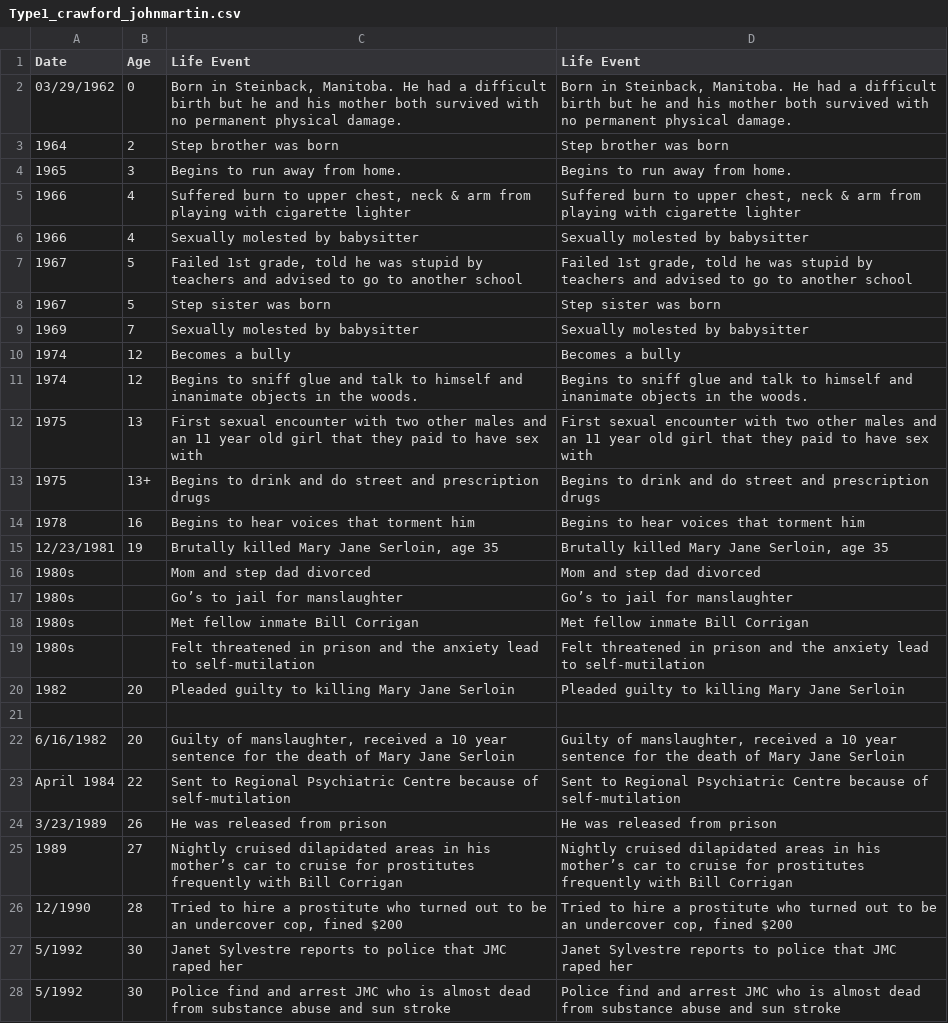
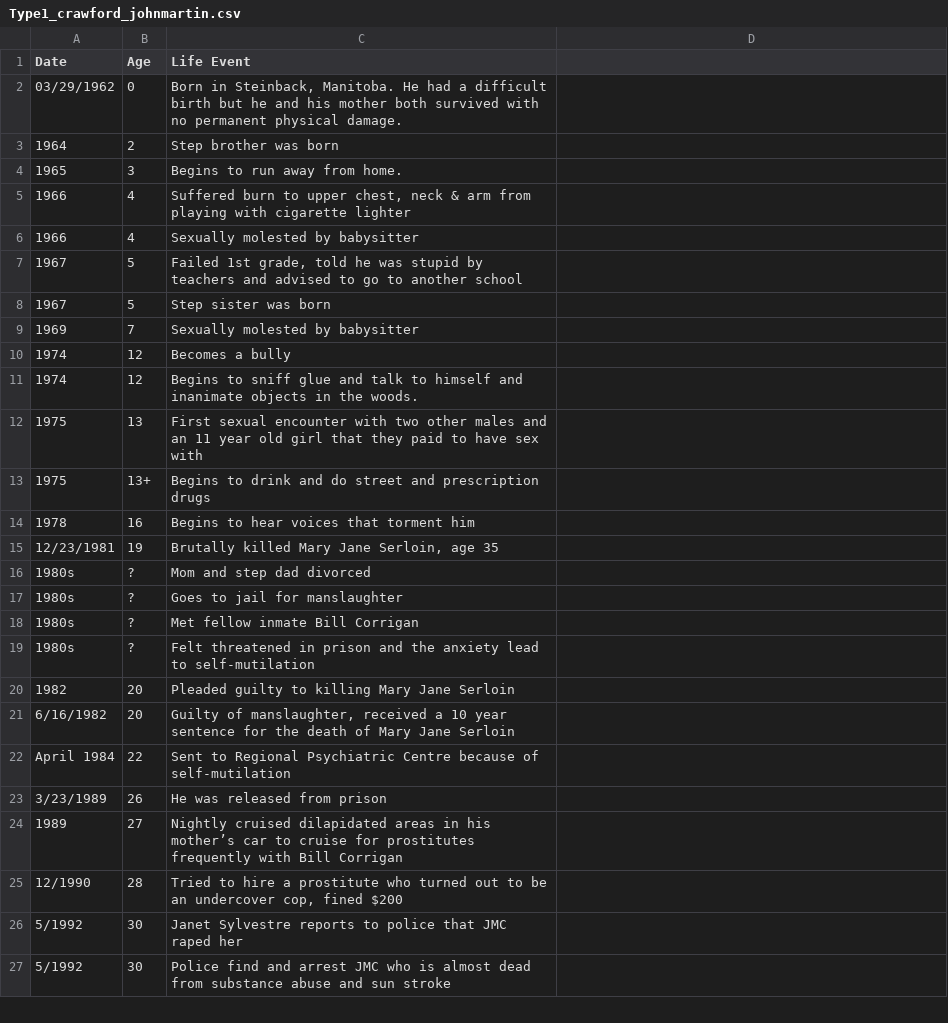
Before and after one commit to ajithksenthil/CrimeArchetypes, a CSV file: mnt/data/csv/Type1_crawford_johnmartin.csv, drawn as a sheet; only a part is shown; the diff covers the shown part only.

```diff
--- a/mnt/data/csv/Type1_crawford_johnmartin.csv
+++ b/mnt/data/csv/Type1_crawford_johnmartin.csv
@@ -1,28 +1,27 @@
-Date,Age,Life Event,Life Event
-03/29/1962,0,"Born in Steinback, Manitoba. He had a difficult birth but he and his mother both survived with no permanent physical damage.","Born in Steinback, Manitoba. He had a difficult birth but he and his mother both survived with no permanent physical damage."
-1964,2,Step brother was born,Step brother was born
-1965,3,Begins to run away from home.,Begins to run away from home.
-1966,4,"Suffered burn to upper chest, neck & arm from playing with cigarette lighter","Suffered burn to upper chest, neck & arm from playing with cigarette lighter"
-1966,4,Sexually molested by babysitter,Sexually molested by babysitter
-1967,5,"Failed 1st grade, told he was stupid by teachers and advised to go to another school","Failed 1st grade, told he was stupid by teachers and advised to go to another school"
-1967,5,Step sister was born,Step sister was born
-1969,7,Sexually molested by babysitter,Sexually molested by babysitter
-1974,12,Becomes a bully,Becomes a bully
-1974,12,Begins to sniff glue and talk to himself and inanimate objects in the woods.,Begins to sniff glue and talk to himself and inanimate objects in the woods.
-1975,13,First sexual encounter with two other males and an 11 year old girl that they paid to have sex with,First sexual encounter with two other males and an 11 year old girl that they paid to have sex with
-1975,13+,Begins to drink and do street and prescription drugs,Begins to drink and do street and prescription drugs
-1978,16,Begins to hear voices that torment him,Begins to hear voices that torment him
-12/23/1981,19,"Brutally killed Mary Jane Serloin, age 35","Brutally killed Mary Jane Serloin, age 35"
-1980s,,Mom and step dad divorced,Mom and step dad divorced
-1980s,,Go’s to jail for manslaughter,Go’s to jail for manslaughter
-1980s,,Met fellow inmate Bill Corrigan,Met fellow inmate Bill Corrigan
-1980s,,Felt threatened in prison and the anxiety lead to self-mutilation,Felt threatened in prison and the anxiety lead to self-mutilation
-1982,20,Pleaded guilty to killing Mary Jane Serloin,Pleaded guilty to killing Mary Jane Serloin
-,,,
-6/16/1982,20,"Guilty of manslaughter, received a 10 year sentence for the death of Mary Jane Serloin","Guilty of manslaughter, received a 10 year sentence for the death of Mary Jane Serloin"
-April 1984,22,Sent to Regional Psychiatric Centre because of self-mutilation,Sent to Regional Psychiatric Centre because of self-mutilation
-3/23/1989,26,He was released from prison,He was released from prison
-1989,27,Nightly cruised dilapidated areas in his mother’s car to cruise for prostitutes frequently with Bill Corrigan,Nightly cruised dilapidated areas in his mother’s car to cruise for prostitutes frequently with Bill Corrigan
-12/1990,28,"Tried to hire a prostitute who turned out to be an undercover cop, fined $200","Tried to hire a prostitute who turned out to be an undercover cop, fined $200"
-5/1992,30,Janet Sylvestre reports to police that JMC raped her,Janet Sylvestre reports to police that JMC raped her
-5/1992,30,Police find  and arrest JMC who is almost dead from substance abuse and sun stroke,Police find  and arrest JMC who is almost dead from substance abuse and sun stroke
+Date,Age,Life Event,
+03/29/1962,0,"Born in Steinback, Manitoba. He had a difficult birth but he and his mother both survived with no permanent physical damage.",
+1964,2,"Step brother was born",
+1965,3,"Begins to run away from home.",
+1966,4,"Suffered burn to upper chest, neck & arm from playing with cigarette lighter",
+1966,4,"Sexually molested by babysitter",
+1967,5,"Failed 1st grade, told he was stupid by teachers and advised to go to another school",
+1967,5,"Step sister was born",
+1969,7,"Sexually molested by babysitter",
+1974,12,"Becomes a bully",
+1974,12,"Begins to sniff glue and talk to himself and inanimate objects in the woods.",
+1975,13,"First sexual encounter with two other males and an 11 year old girl that they paid to have sex with",
+1975,"13+","Begins to drink and do street and prescription drugs",
+1978,16,"Begins to hear voices that torment him",
+12/23/1981,19,"Brutally killed Mary Jane Serloin, age 35",
+"1980s",?,"Mom and step dad divorced",
+"1980s",?,"Goes to jail for manslaughter",
+"1980s",?,"Met fellow inmate Bill Corrigan",
+"1980s",?,"Felt threatened in prison and the anxiety lead to self-mutilation",
+1982,20,"Pleaded guilty to killing Mary Jane Serloin",
+6/16/1982,20,"Guilty of manslaughter, received a 10 year sentence for the death of Mary Jane Serloin",
+"April 1984",22,"Sent to Regional Psychiatric Centre because of self-mutilation",
+3/23/1989,26,"He was released from prison",
+1989,27,"Nightly cruised dilapidated areas in his mother’s car to cruise for prostitutes frequently with Bill Corrigan",
+12/1990,28,"Tried to hire a prostitute who turned out to be an undercover cop, fined $200",
+5/1992,30,"Janet Sylvestre reports to police that JMC raped her",
+5/1992,30,"Police find and arrest JMC who is almost dead from substance abuse and sun stroke",
```
Also changed, not shown: 19 edited cells elsewhere in this file.
